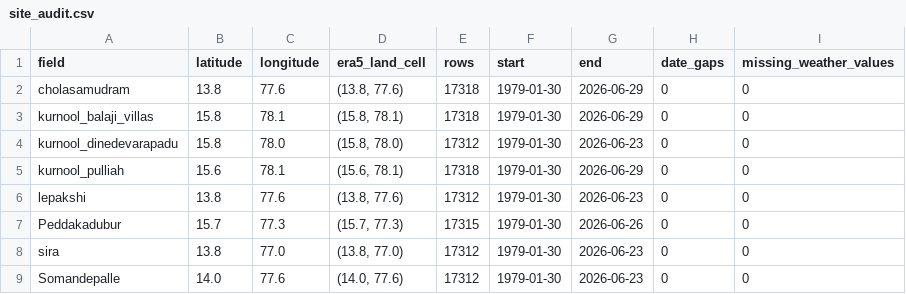
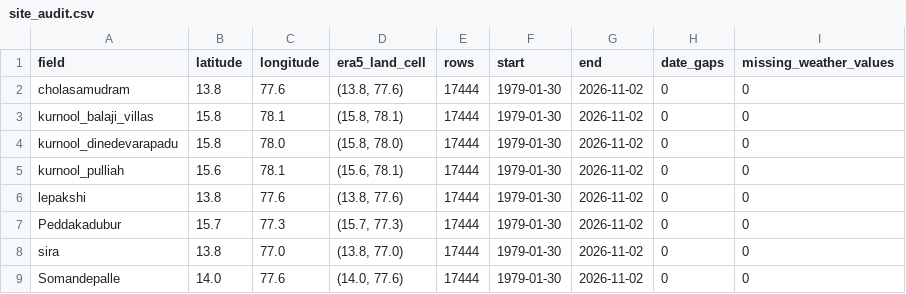
Before and after one commit to ARYAN3012-G/weather_time_series, a CSV file: results/v3/audit/site_audit.csv, drawn as a sheet.

```diff
--- a/results/v3/audit/site_audit.csv
+++ b/results/v3/audit/site_audit.csv
@@ -1,9 +1,9 @@
 field,latitude,longitude,era5_land_cell,rows,start,end,date_gaps,missing_weather_values
-cholasamudram,13.8,77.6,"(13.8, 77.6)",17318,1979-01-30,2026-06-29,0,0
-kurnool_balaji_villas,15.8,78.1,"(15.8, 78.1)",17318,1979-01-30,2026-06-29,0,0
-kurnool_dinedevarapadu,15.8,78.0,"(15.8, 78.0)",17312,1979-01-30,2026-06-23,0,0
-kurnool_pulliah,15.6,78.1,"(15.6, 78.1)",17318,1979-01-30,2026-06-29,0,0
-lepakshi,13.8,77.6,"(13.8, 77.6)",17312,1979-01-30,2026-06-23,0,0
-Peddakadubur,15.7,77.3,"(15.7, 77.3)",17315,1979-01-30,2026-06-26,0,0
-sira,13.8,77.0,"(13.8, 77.0)",17312,1979-01-30,2026-06-23,0,0
-Somandepalle,14.0,77.6,"(14.0, 77.6)",17312,1979-01-30,2026-06-23,0,0
+cholasamudram,13.8,77.6,"(13.8, 77.6)",17444,1979-01-30,2026-11-02,0,0
+kurnool_balaji_villas,15.8,78.1,"(15.8, 78.1)",17444,1979-01-30,2026-11-02,0,0
+kurnool_dinedevarapadu,15.8,78.0,"(15.8, 78.0)",17444,1979-01-30,2026-11-02,0,0
+kurnool_pulliah,15.6,78.1,"(15.6, 78.1)",17444,1979-01-30,2026-11-02,0,0
+lepakshi,13.8,77.6,"(13.8, 77.6)",17444,1979-01-30,2026-11-02,0,0
+Peddakadubur,15.7,77.3,"(15.7, 77.3)",17444,1979-01-30,2026-11-02,0,0
+sira,13.8,77.0,"(13.8, 77.0)",17444,1979-01-30,2026-11-02,0,0
+Somandepalle,14.0,77.6,"(14.0, 77.6)",17444,1979-01-30,2026-11-02,0,0
```
Also changed, not shown: results/v3/audit/site_pairs.csv, 14 other files.
